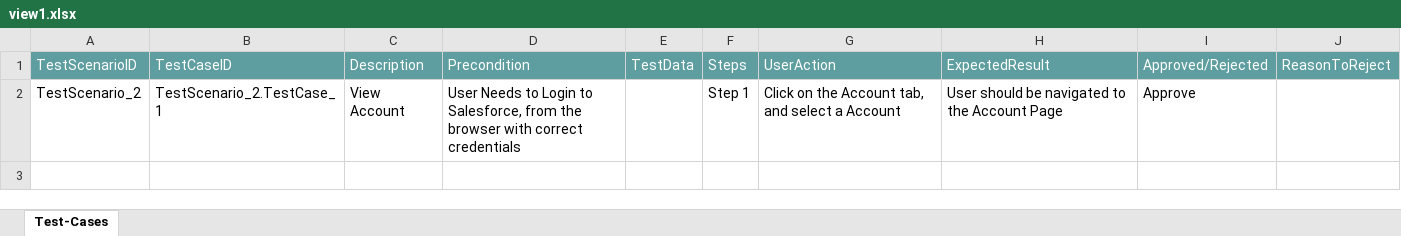
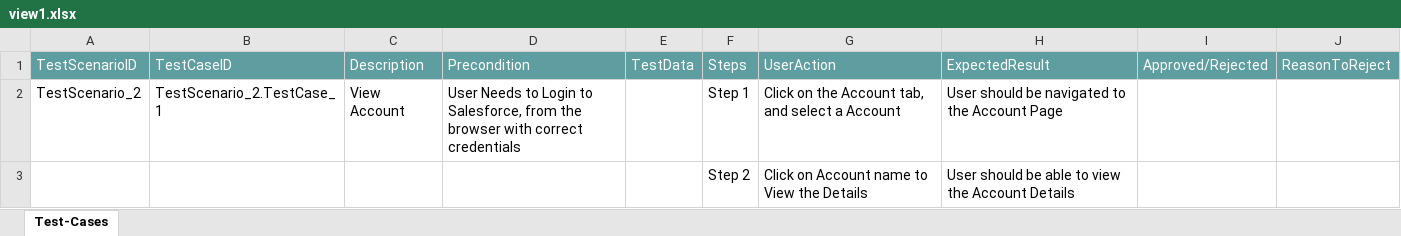
Before and after one commit to ShaikMohamedIrfan/theju1, an Excel workbook: view1.xlsx, sheet Test-Cases, drawn as a sheet; values as stored, in another font and other column widths than the file's, no borders; table styles not drawn; the diff names each change by its address in the sheet, - before the commit and + after, or states it on an @@ line.

Commit message:
Initial Commit for Verification of Test cases

```diff
--- a/view1.xlsx (sheet Test-Cases)
+++ b/view1.xlsx (sheet Test-Cases)
-I2: Approve
+I2: (empty)
@@ row 3 unhidden:  |  |  |  |  | Step 2 | Click on Account name to View the Details | User should be able to view the Account Details @@
```
